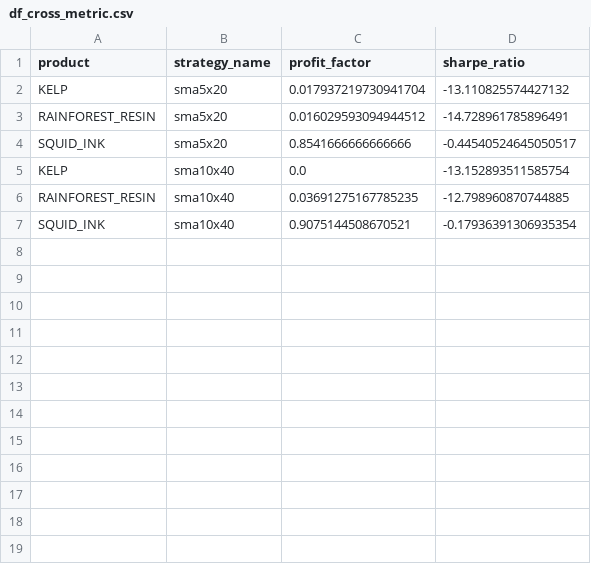
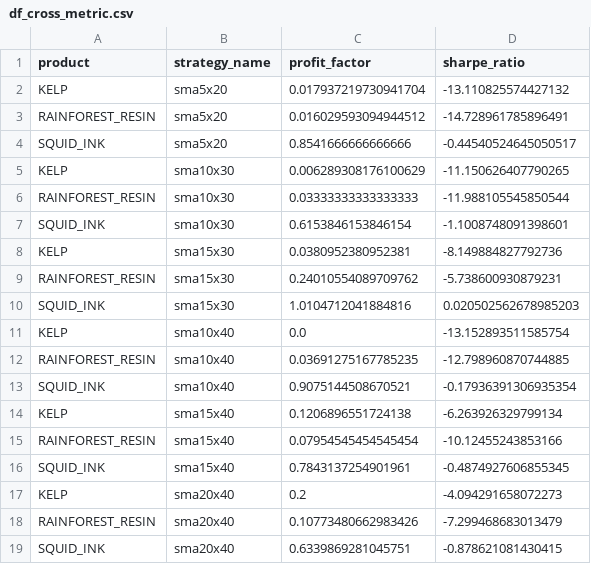
Before and after one commit to JLSchol/total-drama-island, a CSV file: logs/round1/2504071725_sma20_sma20_sma20/analyzed/df_cross_metric.csv, drawn as a sheet; the diff names each change by its address in the sheet, - before the commit and + after, or states it on an @@ line.

```diff
--- a/logs/round1/2504071725_sma20_sma20_sma20/analyzed/df_cross_metric.csv
+++ b/logs/round1/2504071725_sma20_sma20_sma20/analyzed/df_cross_metric.csv
+row 5: KELP | sma10x30 | 0.006289308176100629 | -11.150626407790265
+row 6: RAINFOREST_RESIN | sma10x30 | 0.03333333333333333 | -11.988105545850544
+row 7: SQUID_INK | sma10x30 | 0.6153846153846154 | -1.1008748091398601
+row 8: KELP | sma15x30 | 0.0380952380952381 | -8.149884827792736
+row 9: RAINFOREST_RESIN | sma15x30 | 0.24010554089709762 | -5.738600930879231
+row 10: SQUID_INK | sma15x30 | 1.0104712041884816 | 0.020502562678985203
+row 14: KELP | sma15x40 | 0.1206896551724138 | -6.263926329799134
+row 15: RAINFOREST_RESIN | sma15x40 | 0.07954545454545454 | -10.12455243853166
+row 16: SQUID_INK | sma15x40 | 0.7843137254901961 | -0.4874927606855345
+row 17: KELP | sma20x40 | 0.2 | -4.094291658072273
+row 18: RAINFOREST_RESIN | sma20x40 | 0.10773480662983426 | -7.299468683013479
+row 19: SQUID_INK | sma20x40 | 0.6339869281045751 | -0.878621081430415
```
Also changed, not shown: 5 other files.
